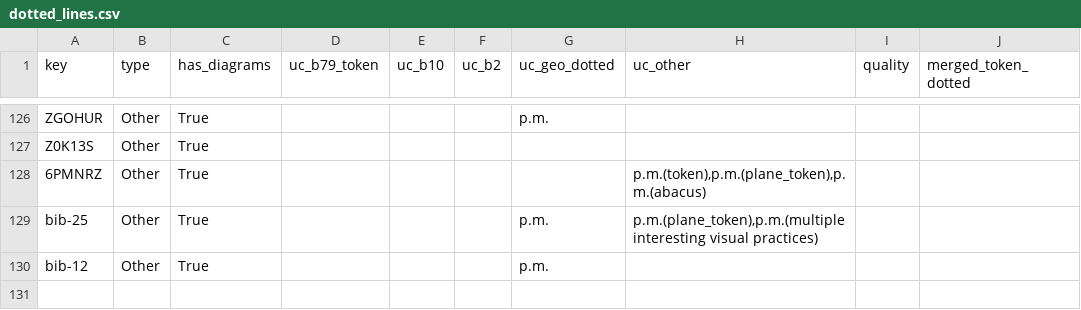
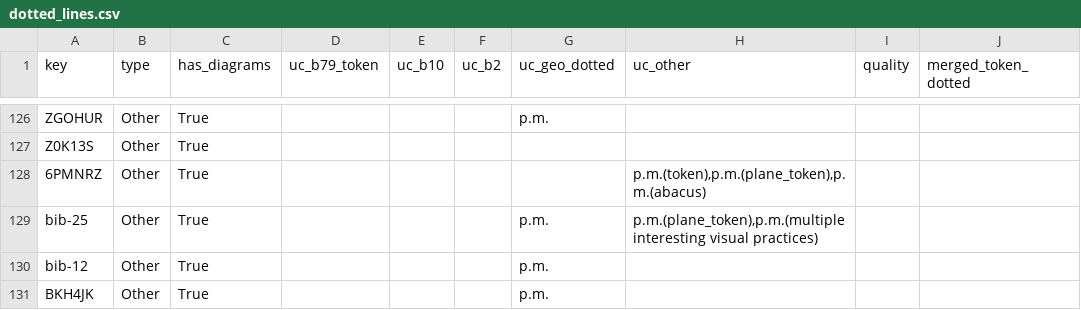
Before and after one commit to Euclides-EM/elements-resource-box, a CSV file: public/docs/dotted_lines.csv, drawn as a sheet; only a part is shown, gaps mark what is left out.

```diff
--- a/public/docs/dotted_lines.csv
+++ b/public/docs/dotted_lines.csv
@@ -130 +130,2 @@ bib-25,Other,True,,,,p.m.,"p.m.(plane_token),p.m.(multiple interesting visual pr
 bib-12,Other,True,,,,p.m.,,,
+BKH4JK,Other,True,,,,p.m.,,,
```
Also changed, not shown: public/docs/items_print.csv, public/docs/paratext_transcriptions.csv, 2 other files.
